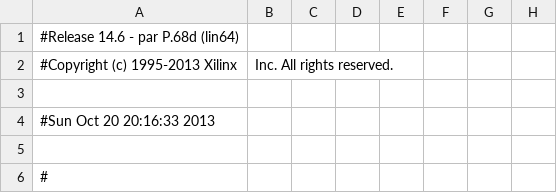
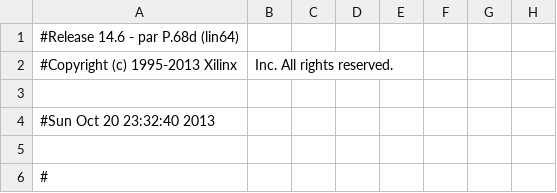
Before and after one commit to cf16/fpga, a CSV file: binary_operations2/binary_operations2/binary_operations_pad.csv, drawn as a sheet; only a part is shown; the diff names each change by its address in the sheet, - before the commit and + after, or states it on an @@ line.

```diff
--- a/binary_operations2/binary_operations2/binary_operations_pad.csv
+++ b/binary_operations2/binary_operations2/binary_operations_pad.csv
-A4: #Sun Oct 20 20:16:33 2013
+A4: #Sun Oct 20 23:32:40 2013
```
Also changed, not shown: 52 other files.
